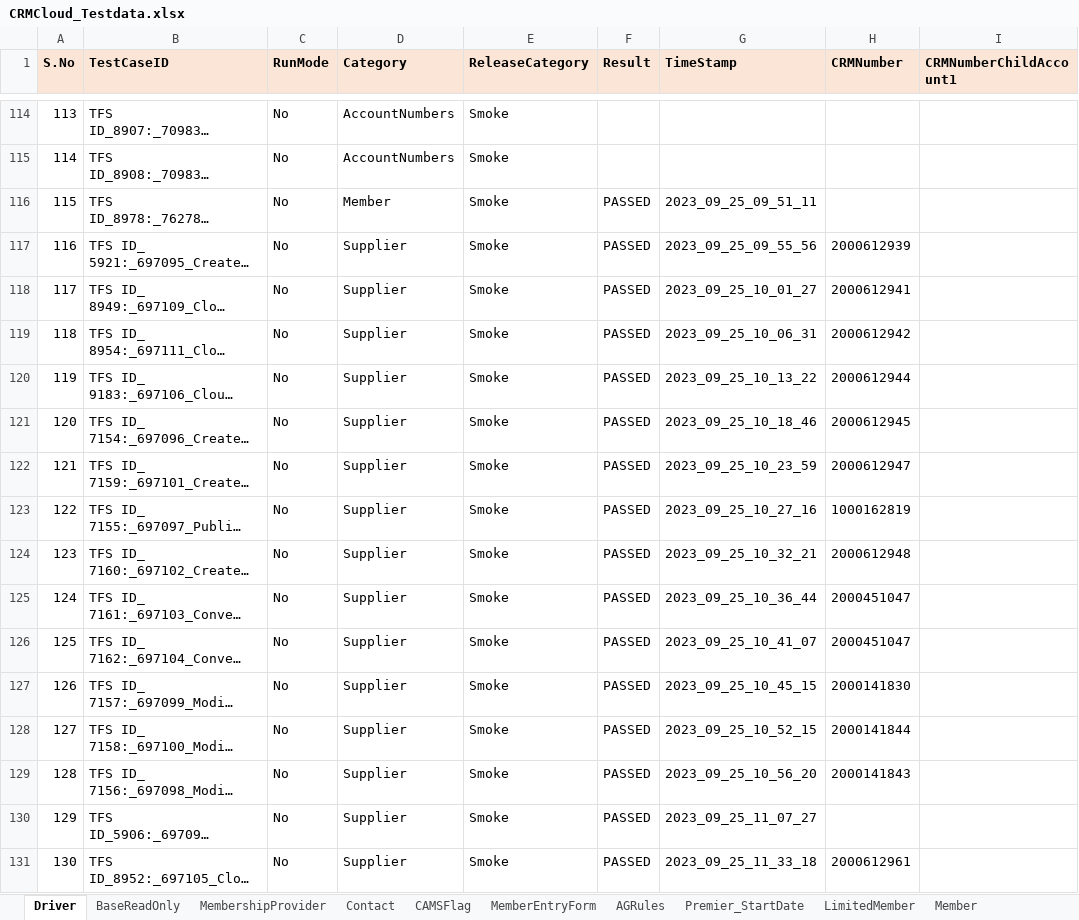
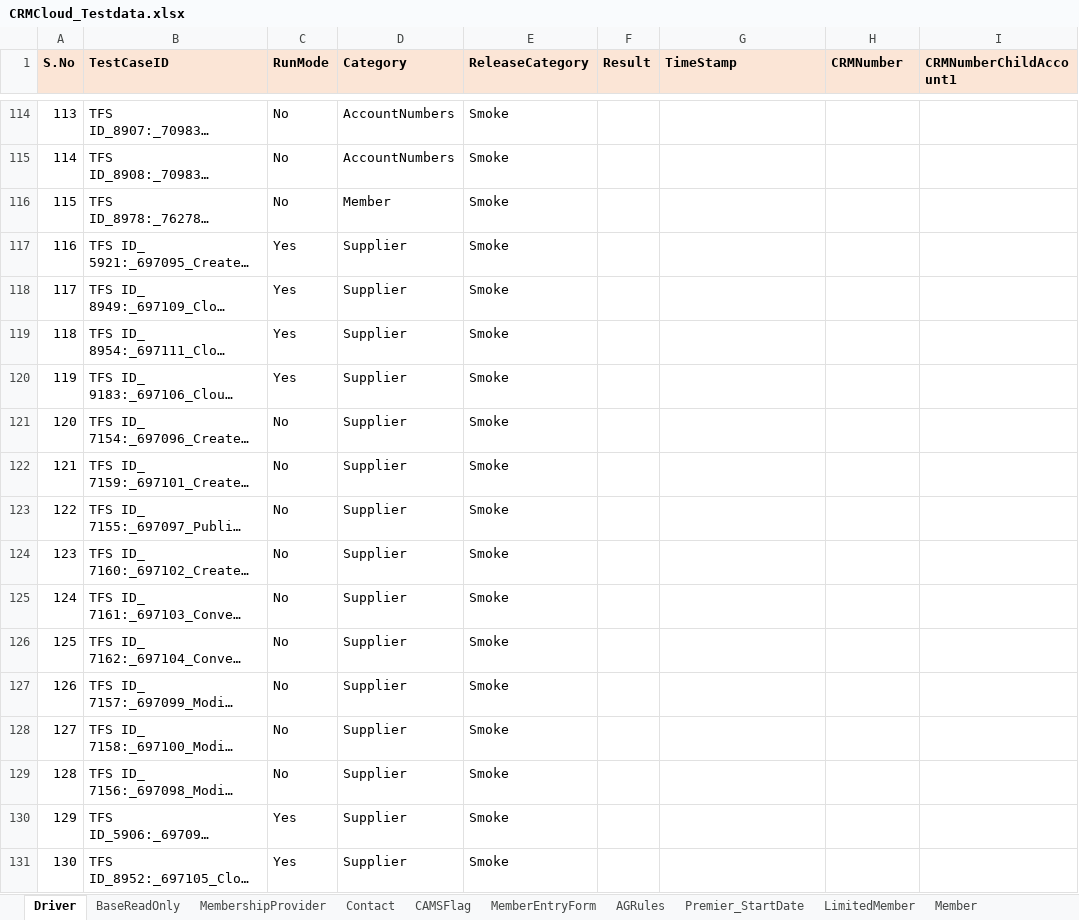
Before and after one commit to FaridhahN/Dynamics_CRM_Cloud_2023_Wave1, an Excel workbook: data/CRMCloud_Testdata.xlsx, sheet Driver, drawn as a sheet; only a part is shown, gaps mark what is left out; long unchanged cells end in …; values as stored, in another font and other column widths than the file's, no borders; the diff covers the shown part only; the diff names each change by its address in the sheet, - before the commit and + after, or states it on an @@ line.

```diff
--- a/data/CRMCloud_Testdata.xlsx (sheet Driver)
+++ b/data/CRMCloud_Testdata.xlsx (sheet Driver)
-F116:F131 (Result): PASSED
+F116:F131 (Result): (empty)
-G116 (TimeStamp): 2023_09_25_09_51_11
+G116 (TimeStamp): (empty)
-C117:C120 (RunMode): No
+C117:C120 (RunMode): Yes
-G117 (TimeStamp): 2023_09_25_09_55_56
+G117 (TimeStamp): (empty)
-H117 (CRMNumber): 2000612939
+H117 (CRMNumber): (empty)
-G118 (TimeStamp): 2023_09_25_10_01_27
+G118 (TimeStamp): (empty)
-H118 (CRMNumber): 2000612941
+H118 (CRMNumber): (empty)
-G119 (TimeStamp): 2023_09_25_10_06_31
+G119 (TimeStamp): (empty)
-H119 (CRMNumber): 2000612942
+H119 (CRMNumber): (empty)
-G120 (TimeStamp): 2023_09_25_10_13_22
+G120 (TimeStamp): (empty)
-H120 (CRMNumber): 2000612944
+H120 (CRMNumber): (empty)
-G121 (TimeStamp): 2023_09_25_10_18_46
+G121 (TimeStamp): (empty)
-H121 (CRMNumber): 2000612945
+H121 (CRMNumber): (empty)
-G122 (TimeStamp): 2023_09_25_10_23_59
+G122 (TimeStamp): (empty)
-H122 (CRMNumber): 2000612947
+H122 (CRMNumber): (empty)
-G123 (TimeStamp): 2023_09_25_10_27_16
+G123 (TimeStamp): (empty)
-H123 (CRMNumber): 1000162819
+H123 (CRMNumber): (empty)
-G124 (TimeStamp): 2023_09_25_10_32_21
+G124 (TimeStamp): (empty)
-H124 (CRMNumber): 2000612948
+H124 (CRMNumber): (empty)
-G125 (TimeStamp): 2023_09_25_10_36_44
+G125 (TimeStamp): (empty)
-H125:H126 (CRMNumber): 2000451047
+H125:H126 (CRMNumber): (empty)
-G126 (TimeStamp): 2023_09_25_10_41_07
+G126 (TimeStamp): (empty)
-G127 (TimeStamp): 2023_09_25_10_45_15
+G127 (TimeStamp): (empty)
-H127 (CRMNumber): 2000141830
+H127 (CRMNumber): (empty)
-G128 (TimeStamp): 2023_09_25_10_52_15
+G128 (TimeStamp): (empty)
-H128 (CRMNumber): 2000141844
+H128 (CRMNumber): (empty)
-G129 (TimeStamp): 2023_09_25_10_56_20
+G129 (TimeStamp): (empty)
-H129 (CRMNumber): 2000141843
+H129 (CRMNumber): (empty)
-C130:C131 (RunMode): No
+C130:C131 (RunMode): Yes
-G130 (TimeStamp): 2023_09_25_11_07_27
+G130 (TimeStamp): (empty)
-G131 (TimeStamp): 2023_09_25_11_33_18
+G131 (TimeStamp): (empty)
-H131 (CRMNumber): 2000612961
+H131 (CRMNumber): (empty)
```
Also changed, not shown: 240 edited cells and cell formats elsewhere in this sheet, sheet Member, sheet Supplier, sheet LOBFSC, sheet AccountNumbers, sheet BaseReadOnly, sheet MemberAttribute, 18 more sheets, 17 other files.
